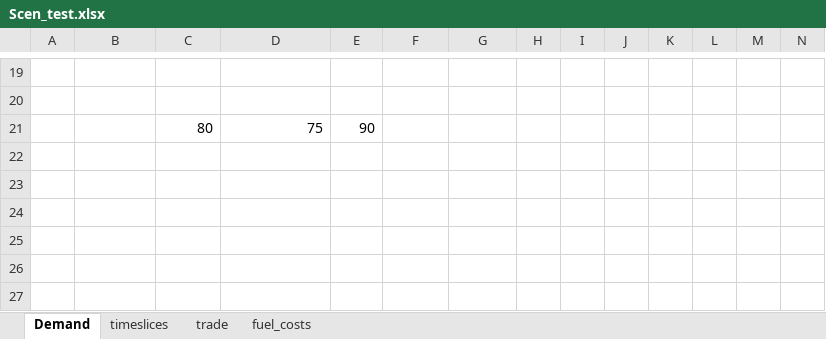
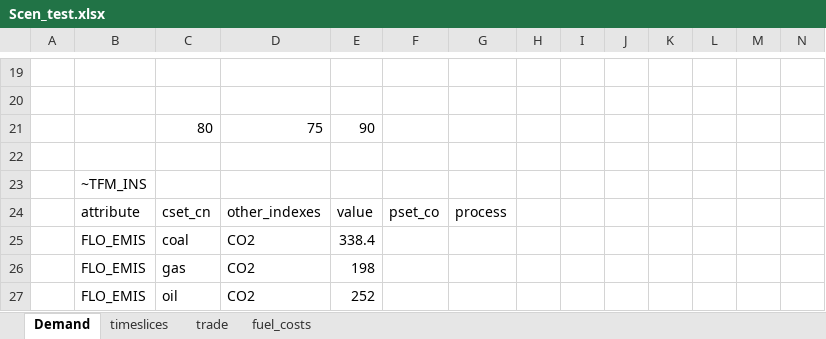
Before and after one commit to kraik98/ee-times, an Excel workbook: VerveStacks_EST/SuppXLS/Scen_test.xlsx, sheet Demand, drawn as a sheet; only a part is shown, gaps mark what is left out; values as stored, in another font and other column widths than the file's, no borders; rows hold the shown columns only; the diff names each change by its address in the sheet, - before the commit and + after, or states it on an @@ line.

Commit message:
Adding flow emissions

```diff
--- a/VerveStacks_EST/SuppXLS/Scen_test.xlsx (sheet Demand)
+++ b/VerveStacks_EST/SuppXLS/Scen_test.xlsx (sheet Demand)
+row 22: (empty)
+row 23:  | ~TFM_INS
+row 24:  | attribute | cset_cn | other_indexes | value | pset_co | process
+row 25:  | FLO_EMIS | coal | CO2 | 338.4
+row 26:  | FLO_EMIS | gas | CO2 | 198
+row 27:  | FLO_EMIS | oil | CO2 | 252
```
